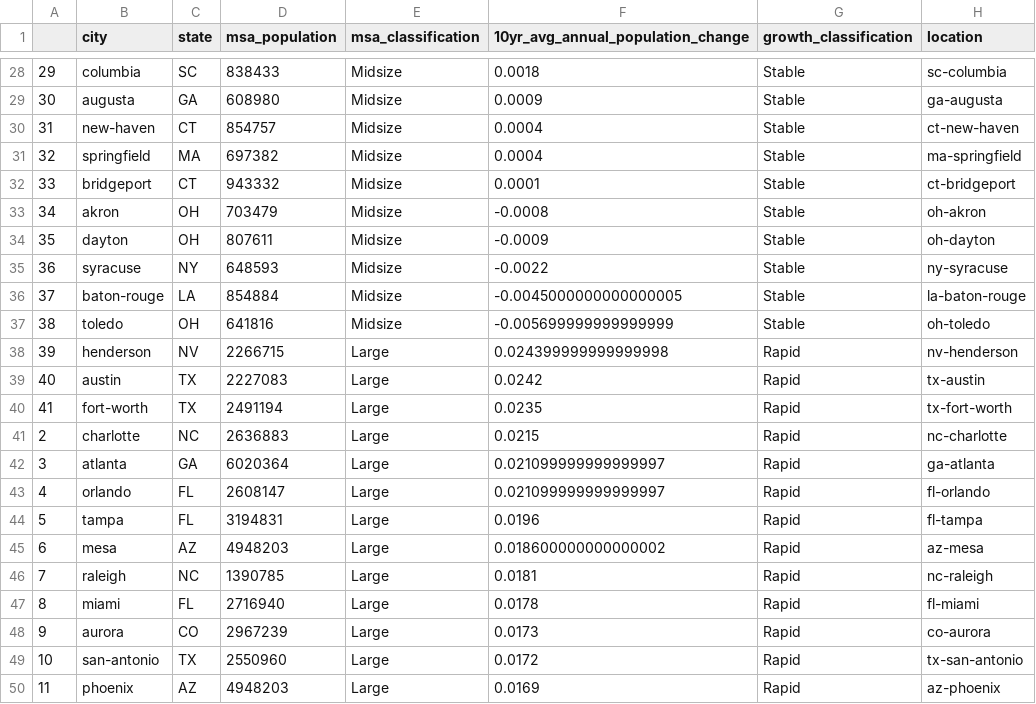
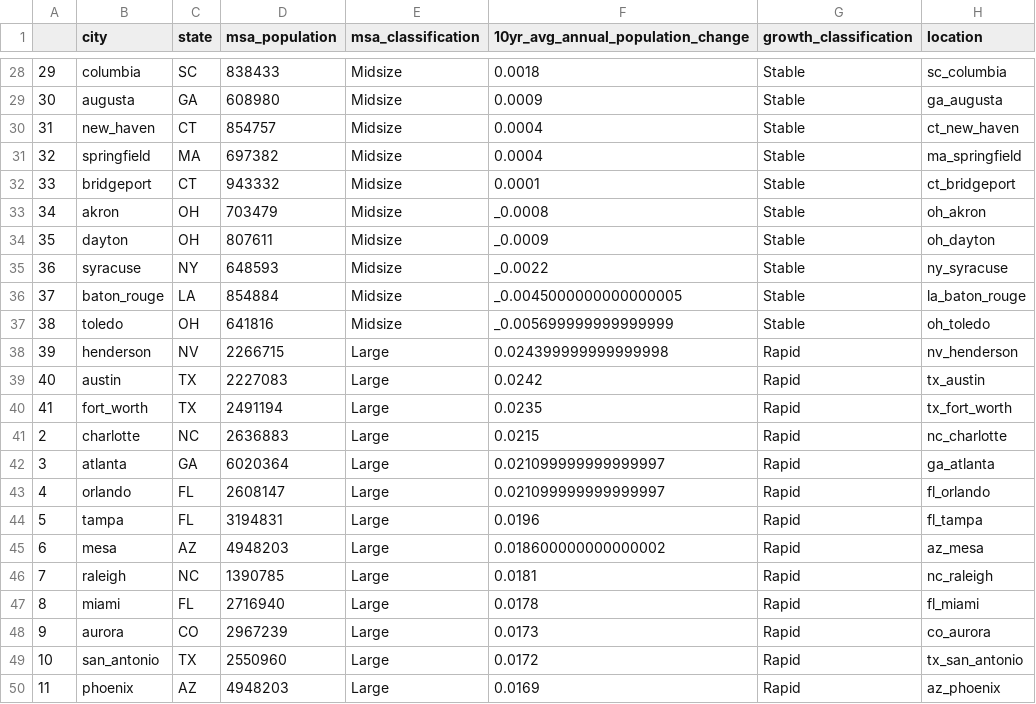
Before and after one commit to act-now-coalition/can-scrapers, a CSV file: can_tools/scrapers/hackathon/data/city-info.csv, drawn as a sheet; only a part is shown, gaps mark what is left out; the diff covers the shown part only.

```diff
--- a/can_tools/scrapers/hackathon/data/city-info.csv
+++ b/can_tools/scrapers/hackathon/data/city-info.csv
@@ -28,23 +28,23 @@
-29,columbia,SC,838433,Midsize,0.0018,Stable,sc-columbia
-30,augusta,GA,608980,Midsize,0.0009,Stable,ga-augusta
-31,new-haven,CT,854757,Midsize,0.0004,Stable,ct-new-haven
-32,springfield,MA,697382,Midsize,0.0004,Stable,ma-springfield
-33,bridgeport,CT,943332,Midsize,0.0001,Stable,ct-bridgeport
-34,akron,OH,703479,Midsize,-0.0008,Stable,oh-akron
-35,dayton,OH,807611,Midsize,-0.0009,Stable,oh-dayton
-36,syracuse,NY,648593,Midsize,-0.0022,Stable,ny-syracuse
-37,baton-rouge,LA,854884,Midsize,-0.0045000000000000005,Stable,la-baton-rouge
-38,toledo,OH,641816,Midsize,-0.005699999999999999,Stable,oh-toledo
-39,henderson,NV,2266715,Large,0.024399999999999998,Rapid,nv-henderson
-40,austin,TX,2227083,Large,0.0242,Rapid,tx-austin
-41,fort-worth,TX,2491194,Large,0.0235,Rapid,tx-fort-worth
-2,charlotte,NC,2636883,Large,0.0215,Rapid,nc-charlotte
-3,atlanta,GA,6020364,Large,0.021099999999999997,Rapid,ga-atlanta
-4,orlando,FL,2608147,Large,0.021099999999999997,Rapid,fl-orlando
-5,tampa,FL,3194831,Large,0.0196,Rapid,fl-tampa
-6,mesa,AZ,4948203,Large,0.018600000000000002,Rapid,az-mesa
-7,raleigh,NC,1390785,Large,0.0181,Rapid,nc-raleigh
-8,miami,FL,2716940,Large,0.0178,Rapid,fl-miami
-9,aurora,CO,2967239,Large,0.0173,Rapid,co-aurora
-10,san-antonio,TX,2550960,Large,0.0172,Rapid,tx-san-antonio
-11,phoenix,AZ,4948203,Large,0.0169,Rapid,az-phoenix
+29,columbia,SC,838433,Midsize,0.0018,Stable,sc_columbia
+30,augusta,GA,608980,Midsize,0.0009,Stable,ga_augusta
+31,new_haven,CT,854757,Midsize,0.0004,Stable,ct_new_haven
+32,springfield,MA,697382,Midsize,0.0004,Stable,ma_springfield
+33,bridgeport,CT,943332,Midsize,0.0001,Stable,ct_bridgeport
+34,akron,OH,703479,Midsize,_0.0008,Stable,oh_akron
+35,dayton,OH,807611,Midsize,_0.0009,Stable,oh_dayton
+36,syracuse,NY,648593,Midsize,_0.0022,Stable,ny_syracuse
+37,baton_rouge,LA,854884,Midsize,_0.0045000000000000005,Stable,la_baton_rouge
+38,toledo,OH,641816,Midsize,_0.005699999999999999,Stable,oh_toledo
+39,henderson,NV,2266715,Large,0.024399999999999998,Rapid,nv_henderson
+40,austin,TX,2227083,Large,0.0242,Rapid,tx_austin
+41,fort_worth,TX,2491194,Large,0.0235,Rapid,tx_fort_worth
+2,charlotte,NC,2636883,Large,0.0215,Rapid,nc_charlotte
+3,atlanta,GA,6020364,Large,0.021099999999999997,Rapid,ga_atlanta
+4,orlando,FL,2608147,Large,0.021099999999999997,Rapid,fl_orlando
+5,tampa,FL,3194831,Large,0.0196,Rapid,fl_tampa
+6,mesa,AZ,4948203,Large,0.018600000000000002,Rapid,az_mesa
+7,raleigh,NC,1390785,Large,0.0181,Rapid,nc_raleigh
+8,miami,FL,2716940,Large,0.0178,Rapid,fl_miami
+9,aurora,CO,2967239,Large,0.0173,Rapid,co_aurora
+10,san_antonio,TX,2550960,Large,0.0172,Rapid,tx_san_antonio
+11,phoenix,AZ,4948203,Large,0.0169,Rapid,az_phoenix
```
Also changed, not shown: 99 edited cells elsewhere in this file, can_tools/scrapers/hackathon/data/aceee-summary.csv, can_tools/scrapers/hackathon/data/submetrics/community_wide_initiatives.csv.
